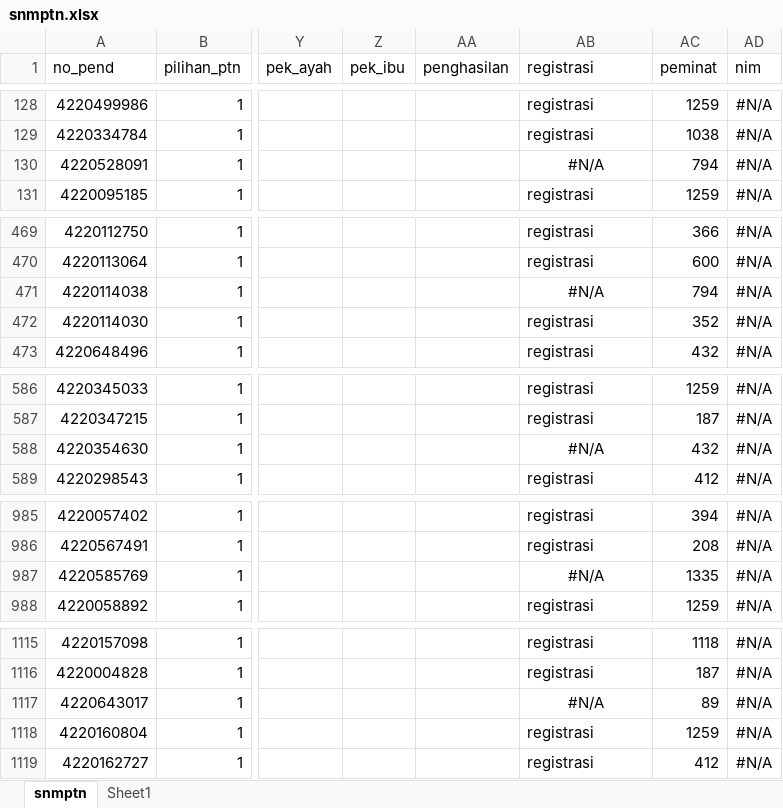
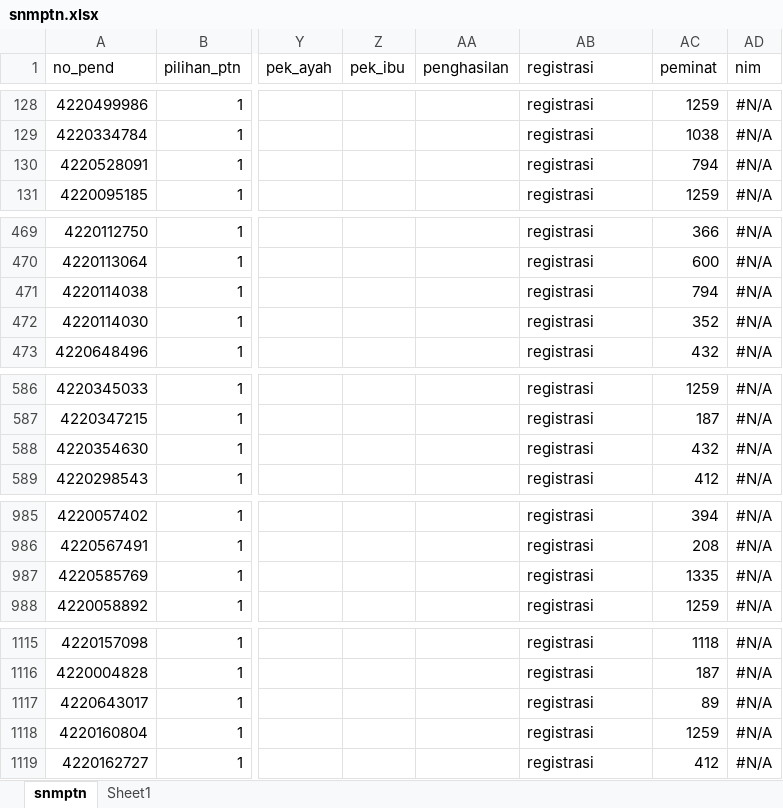
Before and after one commit to tirtareg/22snm, an Excel workbook: docs/snmptn.xlsx, sheet snmptn, drawn as a sheet; only a part is shown, gaps mark what is left out; values as stored, in another font and other column widths than the file's, no borders; the diff covers the shown part only; the diff names each change by its address in the sheet, - before the commit and + after, or states it on an @@ line.

```diff
--- a/docs/snmptn.xlsx (sheet snmptn)
+++ b/docs/snmptn.xlsx (sheet snmptn)
-AB130 (registrasi): #N/A
+AB130 (registrasi): registrasi
-AB130 alignment: center
+AB130 alignment: left
-AB471 (registrasi): #N/A
+AB471 (registrasi): registrasi
-AB471 alignment: center
+AB471 alignment: left
-AB588 (registrasi): #N/A
+AB588 (registrasi): registrasi
-AB588 alignment: center
+AB588 alignment: left
-AB987 (registrasi): #N/A
+AB987 (registrasi): registrasi
-AB987 alignment: center
+AB987 alignment: left
-AB1117 (registrasi): #N/A
+AB1117 (registrasi): registrasi
-AB1117 alignment: center
+AB1117 alignment: left
```
Also changed, not shown: 2 edited cells and cell formats elsewhere in this sheet, snmptn.xlsx, 4 other files.
